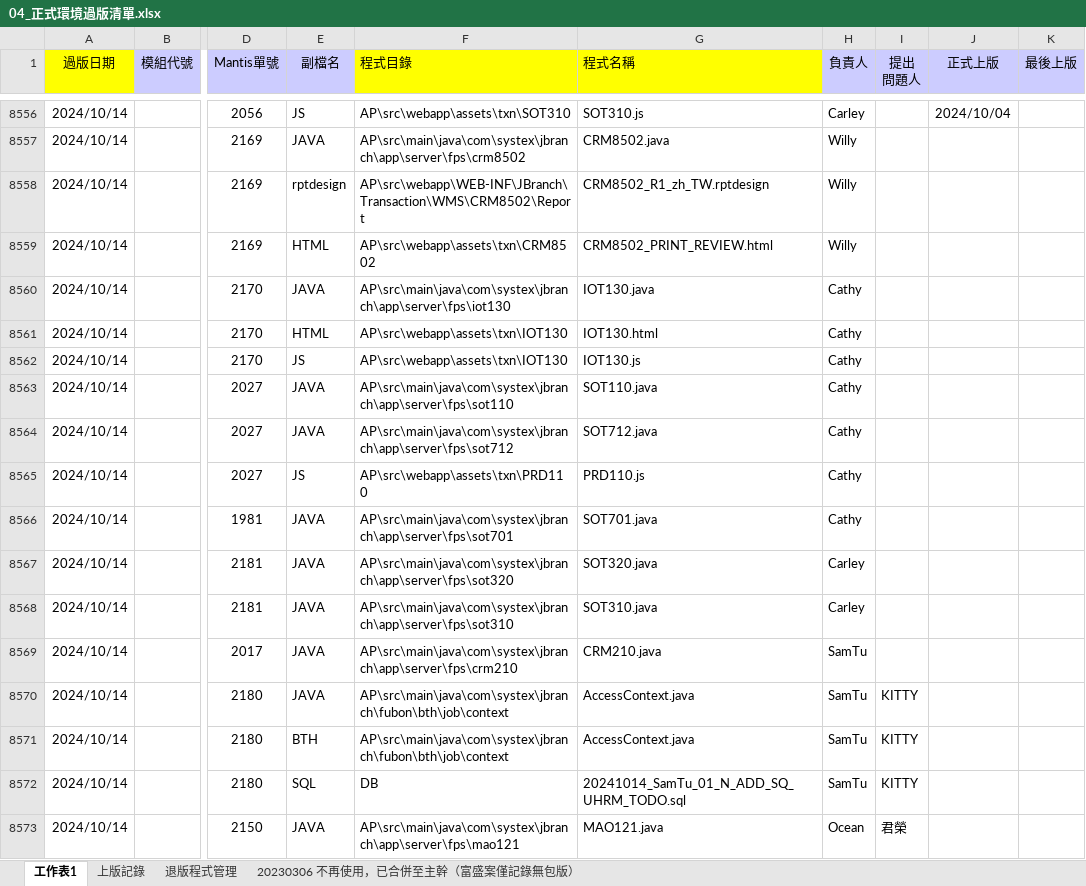
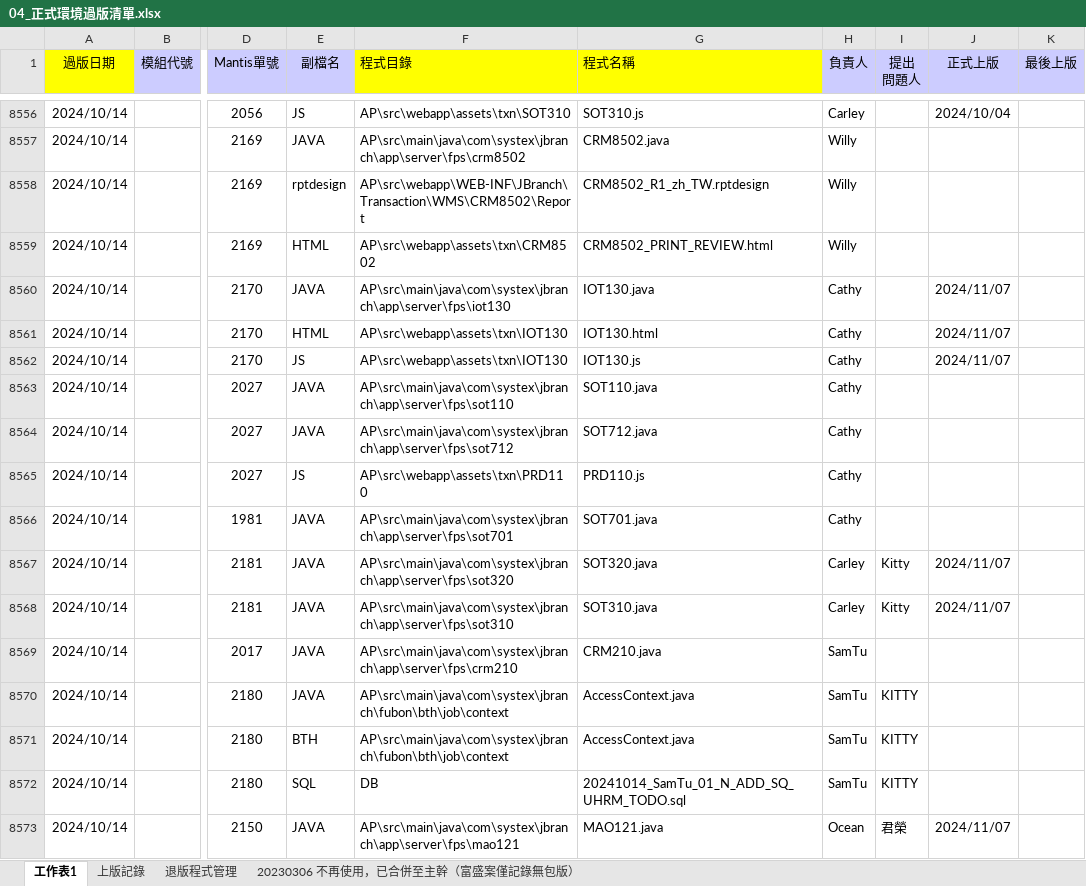
Before and after one commit to chengyuje/FUBON, an Excel workbook: 04_正式環境過版清單.xlsx, sheet 工作表1, drawn as a sheet; only a part is shown, gaps mark what is left out; values as stored, in another font and other column widths than the file's, no borders; conditional formats not drawn; the diff covers the shown part only; the diff names each change by its address in the sheet, - before the commit and + after, or states it on an @@ line.

```diff
--- a/04_正式環境過版清單.xlsx (sheet 工作表1)
+++ b/04_正式環境過版清單.xlsx (sheet 工作表1)
-J8560:J8562 (正式上版): (empty)
+J8560:J8562 (正式上版): 2024/11/07
-I8567:I8568 (提出 問題人): (empty)
+I8567:I8568 (提出 問題人): Kitty
-J8567:J8568 (正式上版): (empty)
+J8567:J8568 (正式上版): 2024/11/07
-J8573 (正式上版): (empty)
+J8573 (正式上版): 2024/11/07
```
Also changed, not shown: 176 added rows and 187 edited cells elsewhere in this sheet, sheet 上版記錄, sheet 退版程式管理.
